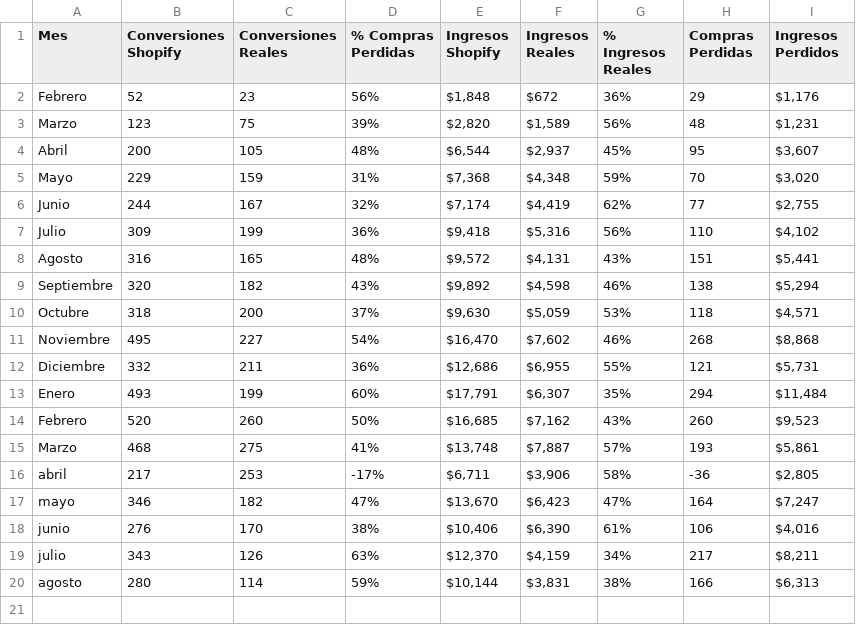
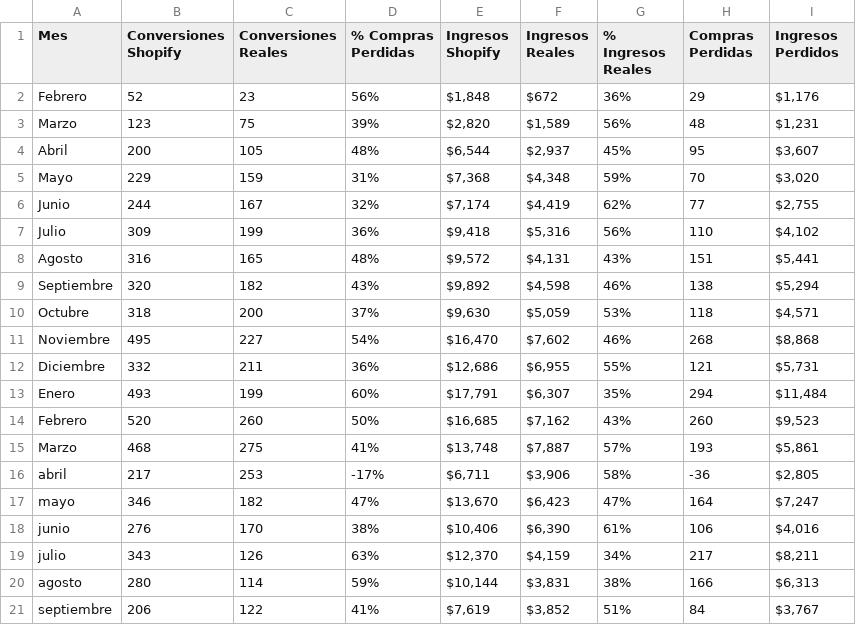
Before and after one commit to alfonso-svg/kriza, a CSV file: public/Data Kriza/Tabla Negocio Kriza - Hoja 1.csv, drawn as a sheet.

```diff
--- a/public/Data Kriza/Tabla Negocio Kriza - Hoja 1.csv
+++ b/public/Data Kriza/Tabla Negocio Kriza - Hoja 1.csv
@@ -20 +20,2 @@ julio,343,126,63%,"$12,370","$4,159",34%,217,"$8,211"
 agosto,280,114,59%,"$10,144","$3,831",38%,166,"$6,313"
+septiembre,206,122,41%,"$7,619","$3,852",51%,84,"$3,767"
```
Also changed, not shown: 6 other files.
